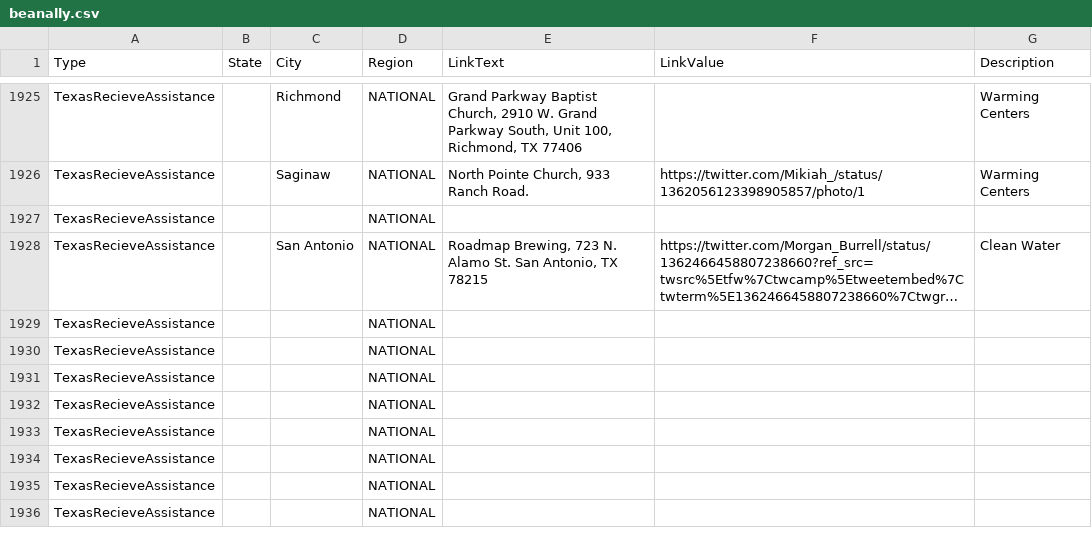
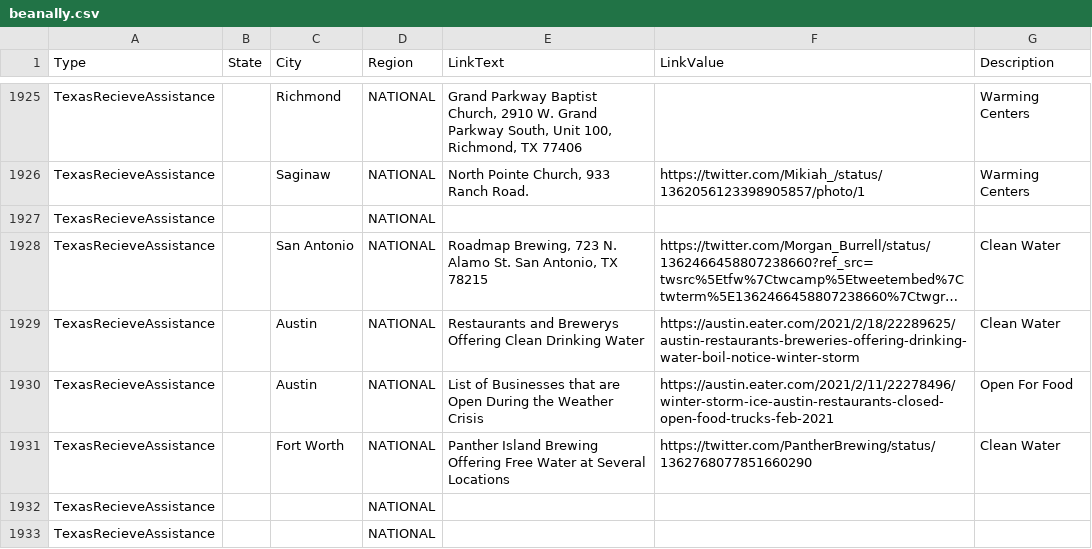
Before and after one commit to duallain/beanally, a CSV file: beanally.csv, drawn as a sheet; only a part is shown, gaps mark what is left out; the shorter side is filled out with more unchanged rows; long unchanged cells end in …; the diff names each change by its address in the sheet, - before the commit and + after, or states it on an @@ line.

```diff
--- a/beanally.csv
+++ b/beanally.csv
-C1929:C1930 (City): (empty)
+C1929:C1930 (City): Austin
-E1929 (LinkText): (empty)
+E1929 (LinkText): Restaurants and Brewerys Offering Clean Drinking Water
-F1929 (LinkValue): (empty)
+F1929 (LinkValue): https://austin.eater.com/2021/2/18/22289625/austin-restaurants-breweries-offering-drinking-water-boil-notice-winter-storm
-G1929 (Description): (empty)
+G1929 (Description): Clean Water
-E1930 (LinkText): (empty)
+E1930 (LinkText): List of Businesses that are Open During the Weather Crisis
-F1930 (LinkValue): (empty)
+F1930 (LinkValue): https://austin.eater.com/2021/2/11/22278496/winter-storm-ice-austin-restaurants-closed-open-food-trucks-feb-2021
-G1930 (Description): (empty)
+G1930 (Description): Open For Food
-C1931 (City): (empty)
+C1931 (City): Fort Worth
-E1931 (LinkText): (empty)
+E1931 (LinkText): Panther Island Brewing Offering Free Water at Several Locations
-F1931 (LinkValue): (empty)
+F1931 (LinkValue): https://twitter.com/PantherBrewing/status/1362768077851660290
-G1931 (Description): (empty)
+G1931 (Description): Clean Water
```
